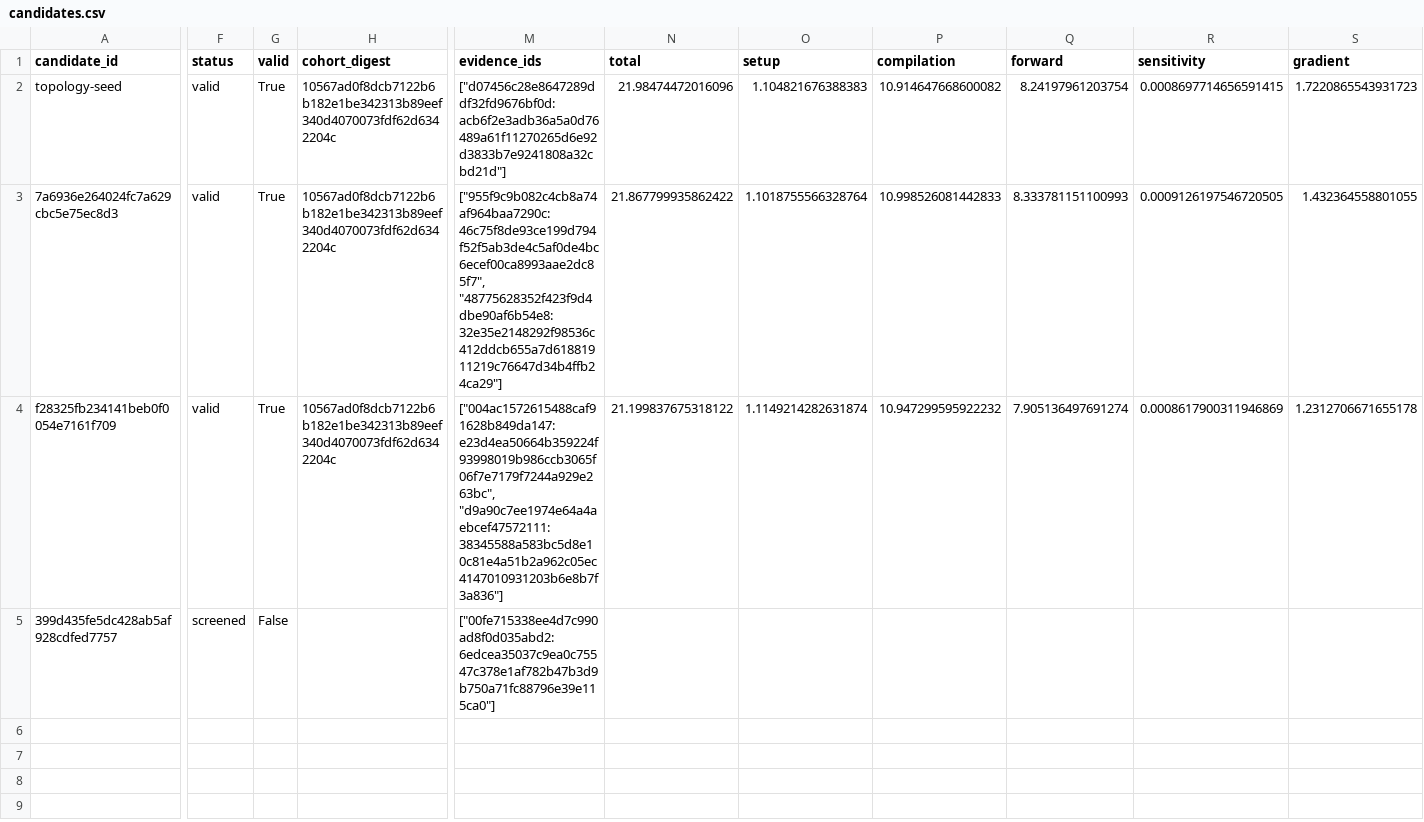
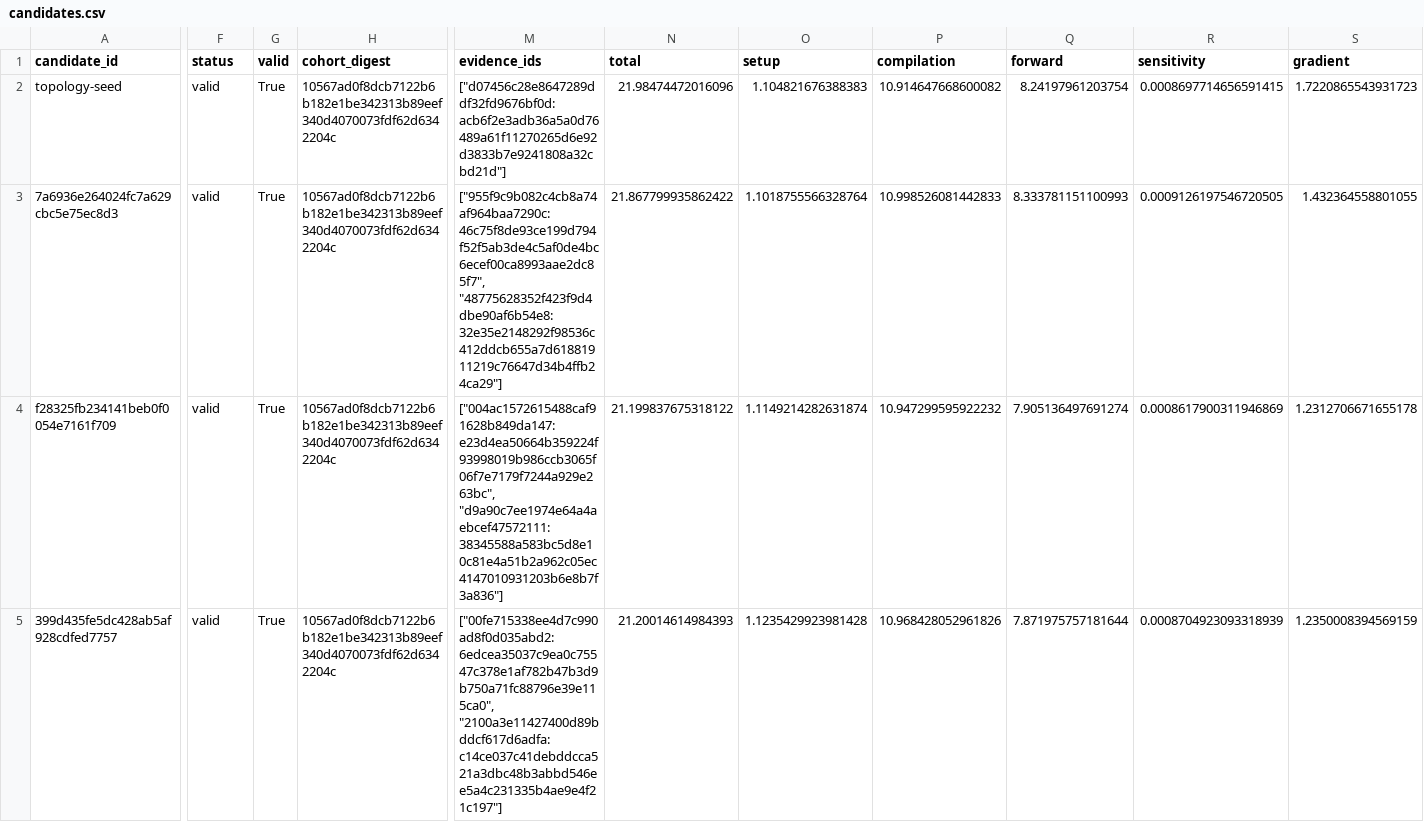
Before and after one commit to timbtz/feyer-search-lab, a CSV file: experiments/campaigns/layout-numerical-v2/candidates.csv, drawn as a sheet; only a part is shown, gaps mark what is left out; the diff covers the shown part only; the diff names each change by its address in the sheet, - before the commit and + after, or states it on an @@ line.

Commit message:
Record DAG campaign 399d435fe5dc428ab5af928cdfed7757-full

```diff
--- a/experiments/campaigns/layout-numerical-v2/candidates.csv
+++ b/experiments/campaigns/layout-numerical-v2/candidates.csv
-F5 (status): screened
+F5 (status): valid
-G5 (valid): False
+G5 (valid): True
-H5 (cohort_digest): (empty)
+H5 (cohort_digest): 10567ad0f8dcb7122b6b182e1be342313b89eef340d4070073fdf62d6342204c
-M5 (evidence_ids): ["00fe715338ee4d7c990ad8f0d035abd2:6edcea35037c9ea0c75547c378e1af782b47b3d9b750a71fc88796e39e115ca0"]
+M5 (evidence_ids): ["00fe715338ee4d7c990ad8f0d035abd2:6edcea35037c9ea0c75547c378e1af782b47b3d9b750a71fc88796e39e115ca0", "2100a3e11427400d89bddcf617d6adfa:c14ce037c41debddcca521a3dbc48b3abbd546ee5a4c231335b4ae9e4f21c197"]
-N5 (total): (empty)
+N5 (total): 21.20014614984393
-O5 (setup): (empty)
+O5 (setup): 1.1235429923981428
-P5 (compilation): (empty)
+P5 (compilation): 10.968428052961826
-Q5 (forward): (empty)
+Q5 (forward): 7.871975757181644
-R5 (sensitivity): (empty)
+R5 (sensitivity): 0.0008704923093318939
-S5 (gradient): (empty)
+S5 (gradient): 1.2350008394569159
```
Also changed, not shown: 1 edited cell elsewhere in this file, 7 other files.
